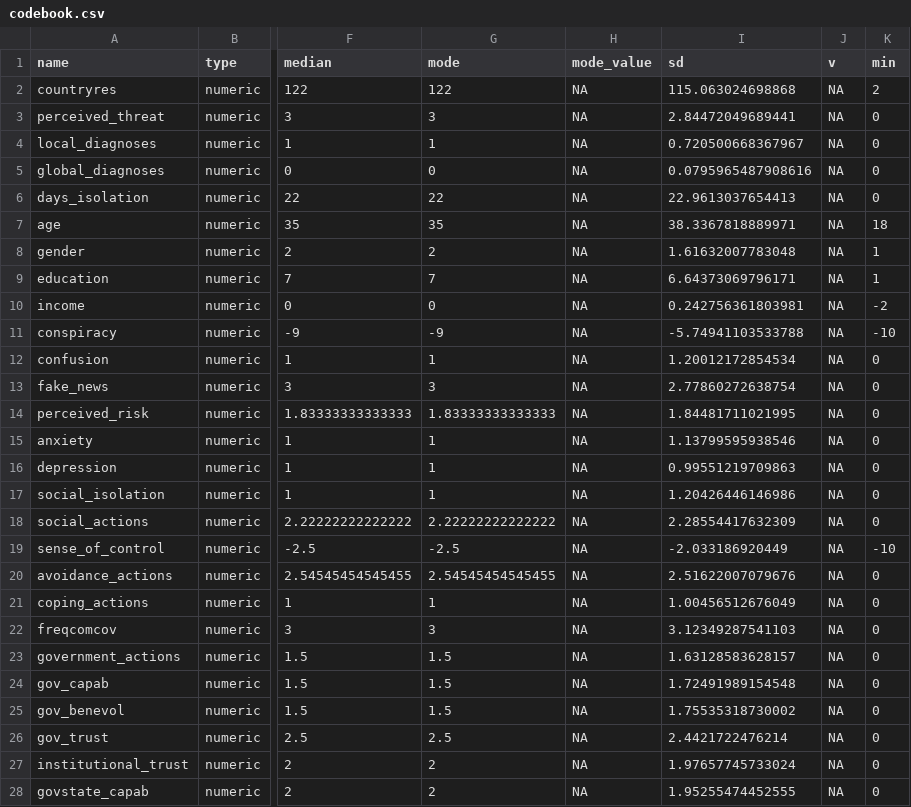
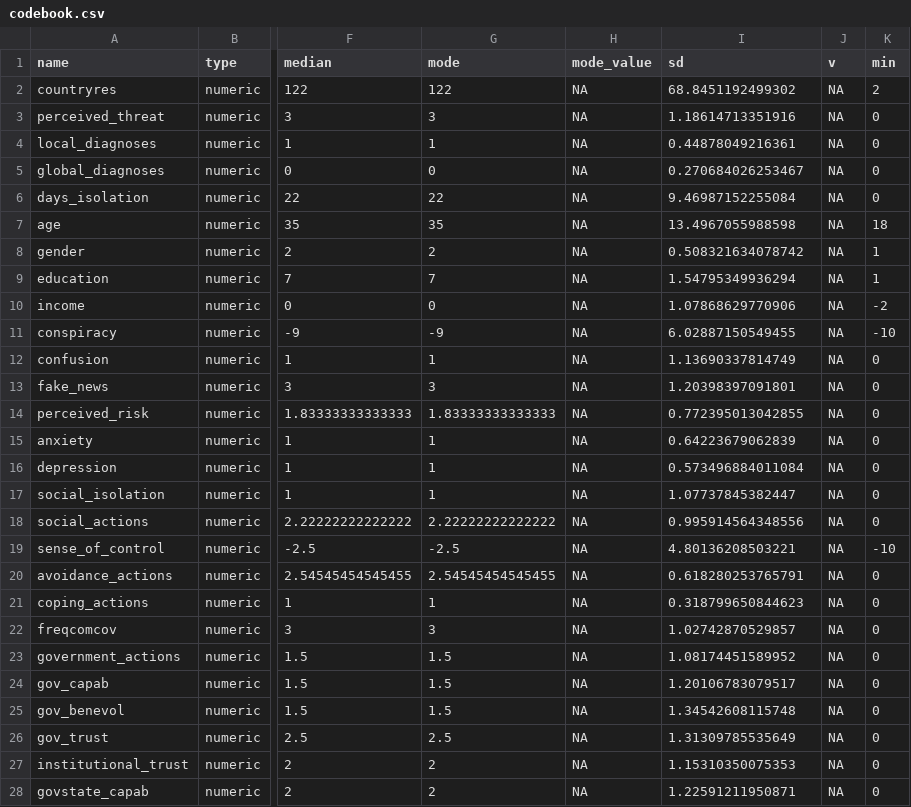
Before and after one commit to cjvanlissa/coping_covid, a CSV file: codebook.csv, drawn as a sheet; only a part is shown, gaps mark what is left out; the diff covers the shown part only; the diff names each change by its address in the sheet, - before the commit and + after, or states it on an @@ line.

```diff
--- a/codebook.csv
+++ b/codebook.csv
-I2 (sd): 115.063024698868
+I2 (sd): 68.8451192499302
-I3 (sd): 2.84472049689441
+I3 (sd): 1.18614713351916
-I4 (sd): 0.720500668367967
+I4 (sd): 0.44878049216361
-I5 (sd): 0.0795965487908616
+I5 (sd): 0.270684026253467
-I6 (sd): 22.9613037654413
+I6 (sd): 9.46987152255084
-I7 (sd): 38.3367818889971
+I7 (sd): 13.4967055988598
-I8 (sd): 1.61632007783048
+I8 (sd): 0.508321634078742
-I9 (sd): 6.64373069796171
+I9 (sd): 1.54795349936294
-I10 (sd): 0.242756361803981
+I10 (sd): 1.07868629770906
-I11 (sd): -5.74941103533788
+I11 (sd): 6.02887150549455
-I12 (sd): 1.20012172854534
+I12 (sd): 1.13690337814749
-I13 (sd): 2.77860272638754
+I13 (sd): 1.20398397091801
-I14 (sd): 1.84481711021995
+I14 (sd): 0.772395013042855
-I15 (sd): 1.13799595938546
+I15 (sd): 0.64223679062839
-I16 (sd): 0.99551219709863
+I16 (sd): 0.573496884011084
-I17 (sd): 1.20426446146986
+I17 (sd): 1.07737845382447
-I18 (sd): 2.28554417632309
+I18 (sd): 0.995914564348556
-I19 (sd): -2.033186920449
+I19 (sd): 4.80136208503221
-I20 (sd): 2.51622007079676
+I20 (sd): 0.618280253765791
-I21 (sd): 1.00456512676049
+I21 (sd): 0.318799650844623
-I22 (sd): 3.12349287541103
+I22 (sd): 1.02742870529857
-I23 (sd): 1.63128583628157
+I23 (sd): 1.08174451589952
-I24 (sd): 1.72491989154548
+I24 (sd): 1.20106783079517
-I25 (sd): 1.75535318730002
+I25 (sd): 1.34542608115748
-I26 (sd): 2.4421722476214
+I26 (sd): 1.31309785535649
-I27 (sd): 1.97657745733024
+I27 (sd): 1.15310350075353
-I28 (sd): 1.95255474452555
+I28 (sd): 1.22591211950871
```
Also changed, not shown: 142 edited cells elsewhere in this file, 36 other files.
